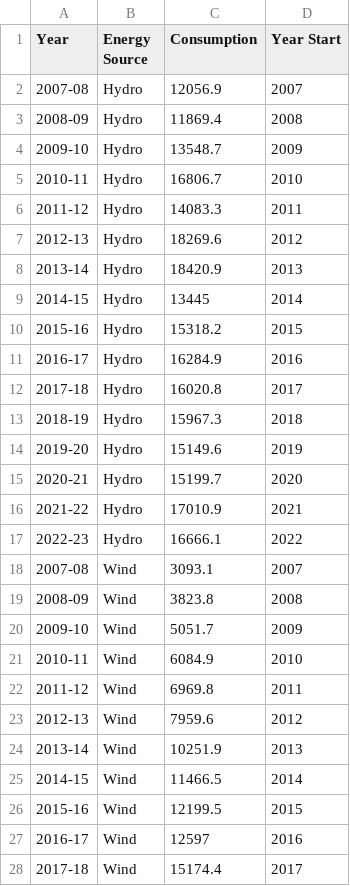
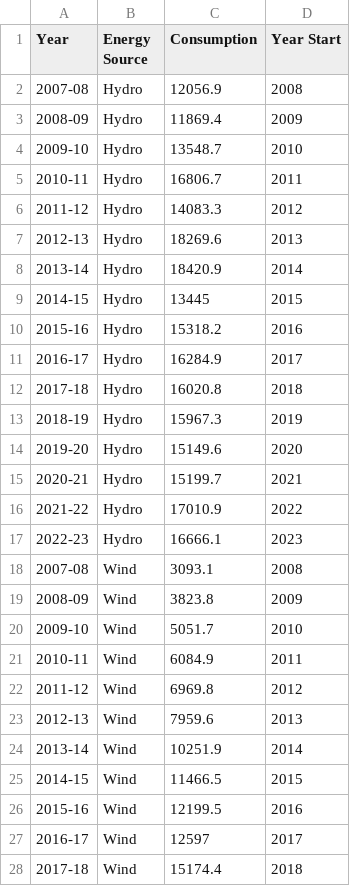
Before and after one commit to ThembaMapundu/FIT3179-Visualisation, a CSV file: Data/renewable_energy_consumption.csv, drawn as a sheet; only a part is shown; the diff covers the shown part only.

Commit message:
Update renewable_energy_consumption.csv

```diff
--- a/Data/renewable_energy_consumption.csv
+++ b/Data/renewable_energy_consumption.csv
@@ -1,28 +1,28 @@
 Year,Energy Source,Consumption,Year Start
-2007-08,Hydro,12056.9,2007
-2008-09,Hydro,11869.4,2008
-2009-10,Hydro,13548.7,2009
-2010-11,Hydro,16806.7,2010
-2011-12,Hydro,14083.3,2011
-2012-13,Hydro,18269.6,2012
-2013-14,Hydro,18420.9,2013
-2014-15,Hydro,13445,2014
-2015-16,Hydro,15318.2,2015
-2016-17,Hydro,16284.9,2016
-2017-18,Hydro,16020.8,2017
-2018-19,Hydro,15967.3,2018
-2019-20,Hydro,15149.6,2019
-2020-21,Hydro,15199.7,2020
-2021-22,Hydro,17010.9,2021
-2022-23,Hydro,16666.1,2022
-2007-08,Wind,3093.1,2007
-2008-09,Wind,3823.8,2008
-2009-10,Wind,5051.7,2009
-2010-11,Wind,6084.9,2010
-2011-12,Wind,6969.8,2011
-2012-13,Wind,7959.6,2012
-2013-14,Wind,10251.9,2013
-2014-15,Wind,11466.5,2014
-2015-16,Wind,12199.5,2015
-2016-17,Wind,12597,2016
-2017-18,Wind,15174.4,2017
+2007-08,Hydro,12056.9,2008
+2008-09,Hydro,11869.4,2009
+2009-10,Hydro,13548.7,2010
+2010-11,Hydro,16806.7,2011
+2011-12,Hydro,14083.3,2012
+2012-13,Hydro,18269.6,2013
+2013-14,Hydro,18420.9,2014
+2014-15,Hydro,13445,2015
+2015-16,Hydro,15318.2,2016
+2016-17,Hydro,16284.9,2017
+2017-18,Hydro,16020.8,2018
+2018-19,Hydro,15967.3,2019
+2019-20,Hydro,15149.6,2020
+2020-21,Hydro,15199.7,2021
+2021-22,Hydro,17010.9,2022
+2022-23,Hydro,16666.1,2023
+2007-08,Wind,3093.1,2008
+2008-09,Wind,3823.8,2009
+2009-10,Wind,5051.7,2010
+2010-11,Wind,6084.9,2011
+2011-12,Wind,6969.8,2012
+2012-13,Wind,7959.6,2013
+2013-14,Wind,10251.9,2014
+2014-15,Wind,11466.5,2015
+2015-16,Wind,12199.5,2016
+2016-17,Wind,12597,2017
+2017-18,Wind,15174.4,2018
```
Also changed, not shown: 37 edited cells elsewhere in this file.
